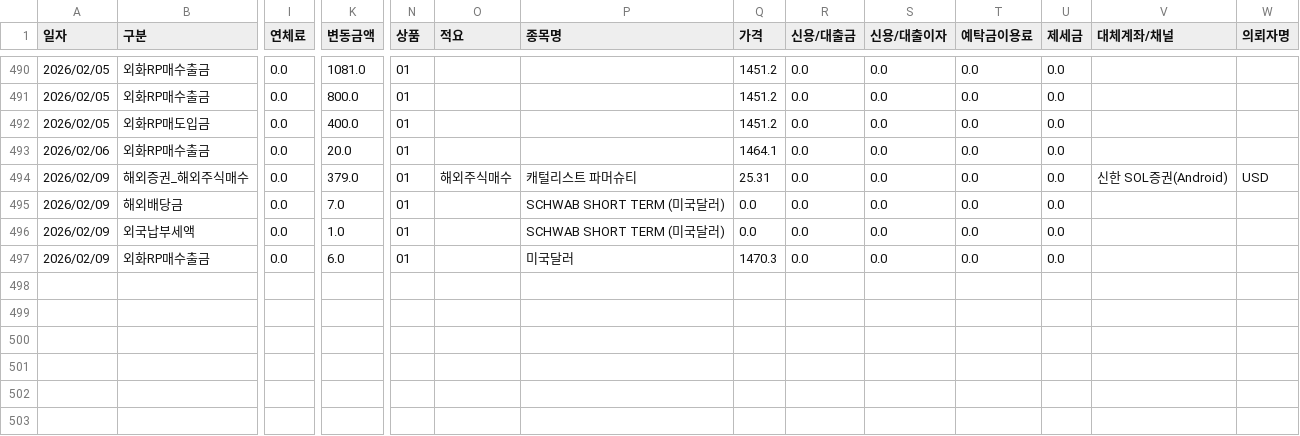
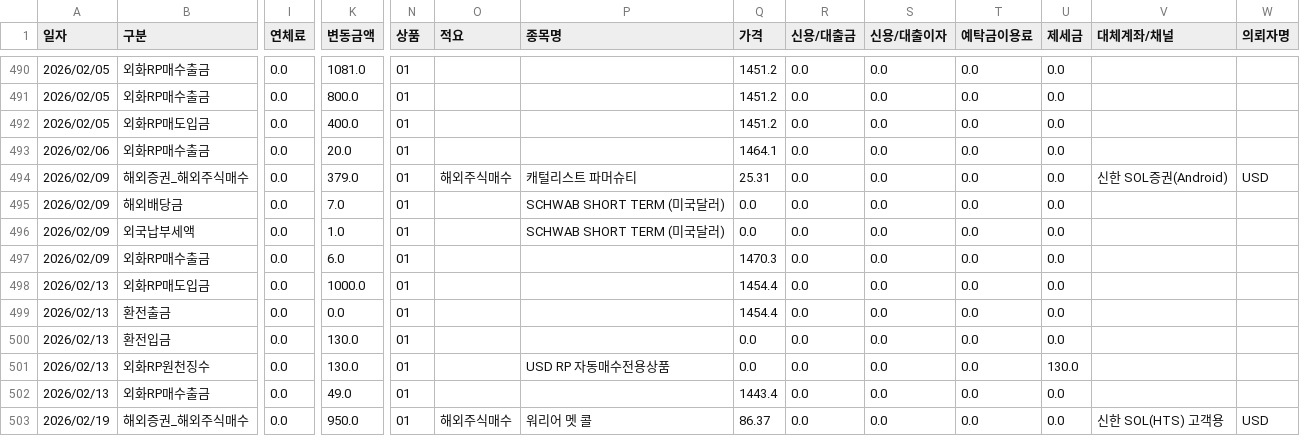
Before and after one commit to AllenJenix/AllenJenix-PortfolioManager, a CSV file: _02Allenz_Portfolio_Manager/01DATA/processed/00Transaction_History.csv, drawn as a sheet; only a part is shown, gaps mark what is left out; rows hold the shown columns only; the diff names each change by its address in the sheet, - before the commit and + after, or states it on an @@ line.

```diff
--- a/_02Allenz_Portfolio_Manager/01DATA/processed/00Transaction_History.csv
+++ b/_02Allenz_Portfolio_Manager/01DATA/processed/00Transaction_History.csv
-P497 (종목명): 미국달러
+P497 (종목명): (empty)
+row 498: 2026/02/13 | 외화RP매도입금 | 0.0 | 1000.0 | 01 |  |  | 1454.4 | 0.0 | 0.0 | 0.0 | 0.0
+row 499: 2026/02/13 | 환전출금 | 0.0 | 0.0 | 01 |  |  | 1454.4 | 0.0 | 0.0 | 0.0 | 0.0
+row 500: 2026/02/13 | 환전입금 | 0.0 | 130.0 | 01 |  |  | 0.0 | 0.0 | 0.0 | 0.0 | 0.0
+row 501: 2026/02/13 | 외화RP원천징수 | 0.0 | 130.0 | 01 |  | USD RP 자동매수전용상품 | 0.0 | 0.0 | 0.0 | 0.0 | 130.0
+row 502: 2026/02/13 | 외화RP매수출금 | 0.0 | 49.0 | 01 |  |  | 1443.4 | 0.0 | 0.0 | 0.0 | 0.0
+row 503: 2026/02/19 | 해외증권_해외주식매수 | 0.0 | 950.0 | 01 | 해외주식매수 | 워리어 멧 콜 | 86.37 | 0.0 | 0.0 | 0.0 | 0.0 | 신한 SOL(HTS) 고객용 | USD
```
Also changed, not shown: _02Allenz_Portfolio_Manager/01DATA/processed/01Asset_Summary.csv, _02Allenz_Portfolio_Manager/01DATA/processed/02Portfolio_Holdings.csv, 23 other files.
